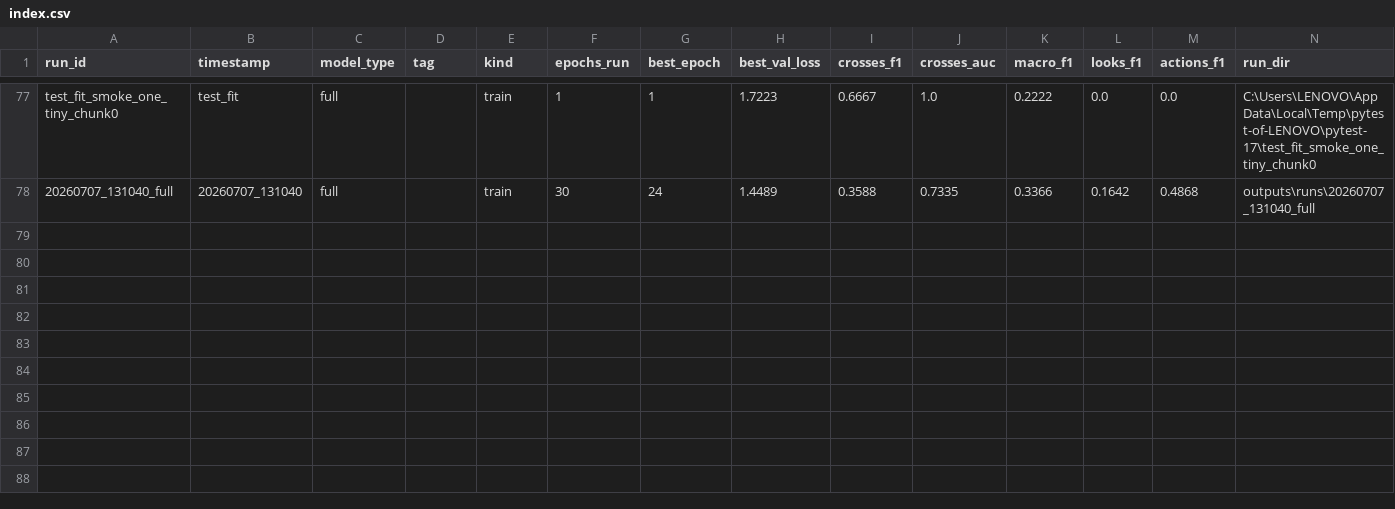
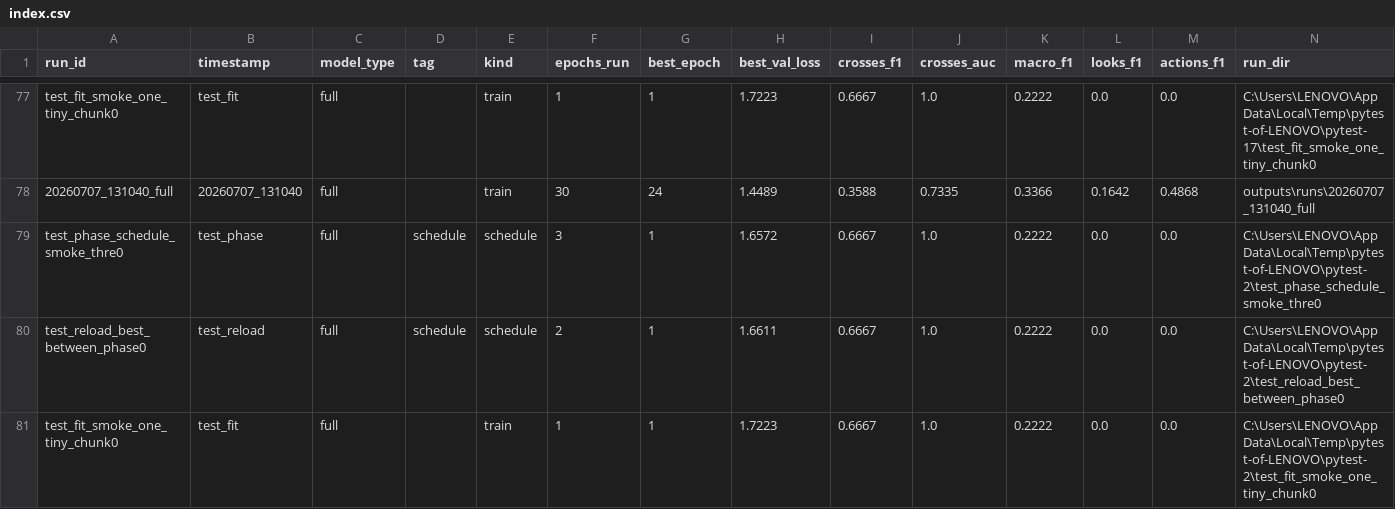
Before and after one commit to Blegarim/Grad_Ped_Predict, a CSV file: outputs/runs/index.csv, drawn as a sheet; only a part is shown, gaps mark what is left out; rows hold the shown columns only; the diff names each change by its address in the sheet, - before the commit and + after, or states it on an @@ line.

```diff
--- a/outputs/runs/index.csv
+++ b/outputs/runs/index.csv
+row 79: test_phase_schedule_smoke_thre0 | test_phase | full | schedule | schedule | 3 | 1 | 1.6572 | 0.6667 | 1.0 | 0.2222 | 0.0 | 0.0 | C:\Users\LENOVO\AppData\Local\Temp\pytest-of-LENOVO\pytest-2\test_phase_schedule_smoke_thre0
+row 80: test_reload_best_between_phase0 | test_reload | full | schedule | schedule | 2 | 1 | 1.6611 | 0.6667 | 1.0 | 0.2222 | 0.0 | 0.0 | C:\Users\LENOVO\AppData\Local\Temp\pytest-of-LENOVO\pytest-2\test_reload_best_between_phase0
+row 81: test_fit_smoke_one_tiny_chunk0 | test_fit | full |  | train | 1 | 1 | 1.7223 | 0.6667 | 1.0 | 0.2222 | 0.0 | 0.0 | C:\Users\LENOVO\AppData\Local\Temp\pytest-of-LENOVO\pytest-2\test_fit_smoke_one_tiny_chunk0
```
Also changed, not shown: 3 other files.
